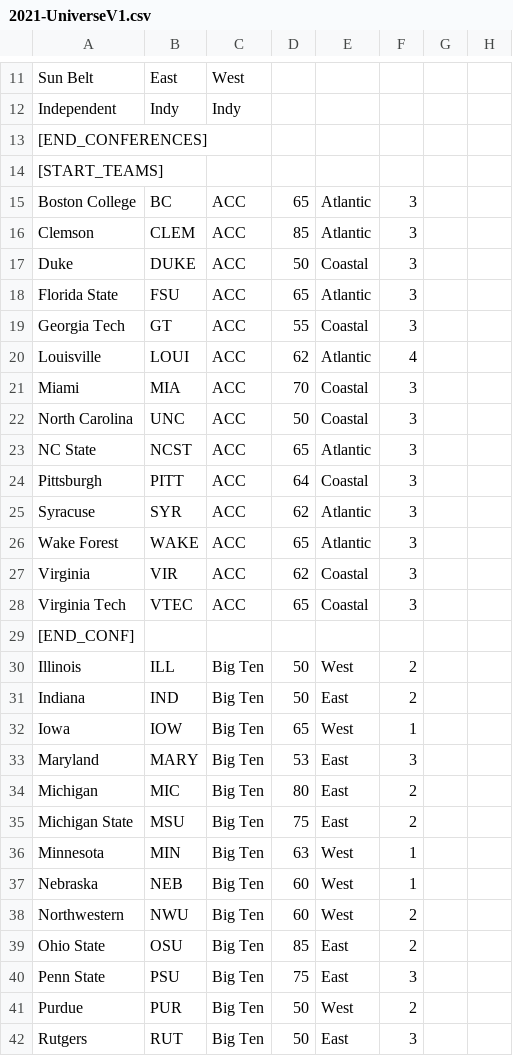
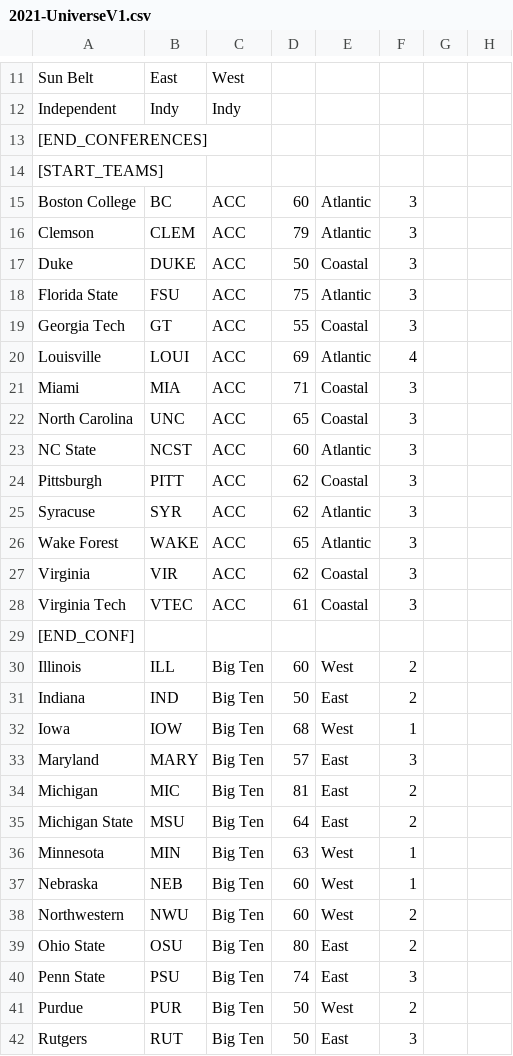
Before and after one commit to brad1323/Cfcuni23, a CSV file: 2021-UniverseV1.csv, drawn as a sheet; only a part is shown, gaps mark what is left out; the diff covers the shown part only; the diff names each change by its address in the sheet, - before the commit and + after, or states it on an @@ line.

Commit message:
Update 2021-UniverseV1.csv

```diff
--- a/2021-UniverseV1.csv
+++ b/2021-UniverseV1.csv
-D15: 65
+D15: 60
-D16: 85
+D16: 79
-D18: 65
+D18: 75
-D20: 62
+D20: 69
-D21: 70
+D21: 71
-D22: 50
+D22: 65
-D23: 65
+D23: 60
-D24: 64
+D24: 62
-D28: 65
+D28: 61
-D30: 50
+D30: 60
-D32: 65
+D32: 68
-D33: 53
+D33: 57
-D34: 80
+D34: 81
-D35: 75
+D35: 64
-D39: 85
+D39: 80
-D40: 75
+D40: 74
```
Also changed, not shown: 32 edited cells elsewhere in this file.
